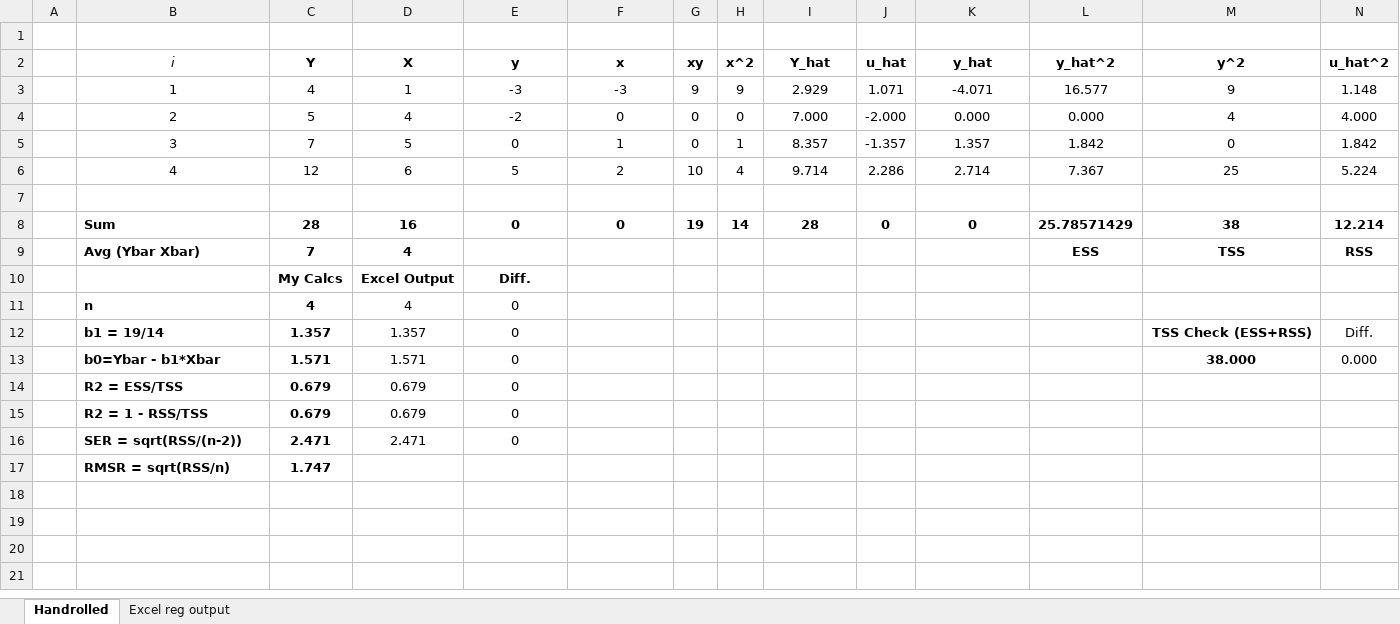
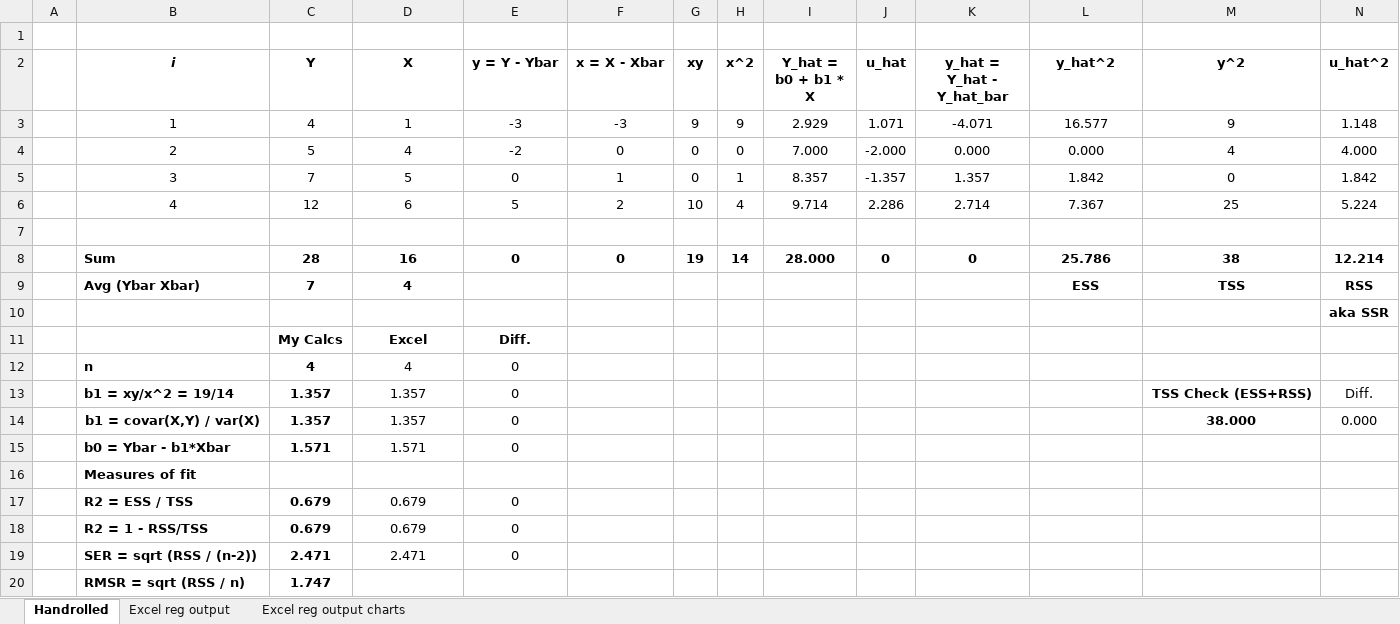
Before and after one commit to wwwedu/wwwedu.github.io, an Excel workbook: BC4400S23/Lecture10/univar_regression_handrolled_coeffs_fit.xlsx, sheet Handrolled, drawn as a sheet; values as stored, in another font and other column widths than the file's, no borders; charts and pictures not drawn; addresses are those after the commit; the diff names each change by its address in the sheet, - before the commit and + after, or states it on an @@ line.

```diff
--- a/BC4400S23/Lecture10/univar_regression_handrolled_coeffs_fit.xlsx (sheet Handrolled)
+++ b/BC4400S23/Lecture10/univar_regression_handrolled_coeffs_fit.xlsx (sheet Handrolled)
+sheet tab: Excel reg output charts
-B2 bold: off
+B2 bold: on
-E2: y
+E2: y = Y - Ybar
-F2: x
+F2: x = X - Xbar
-I2: Y_hat
+I2: Y_hat = b0 + b1 * X
-K2: y_hat
+K2: y_hat = Y_hat - Y_hat_bar
-I8 (Y_hat = b0 + b1 * X): 28
+I8 (Y_hat = b0 + b1 * X): 28.000
-L8 (y_hat^2): 25.78571429
+L8 (y_hat^2): 25.786
+row 10:  |  |  |  |  |  |  |  |  |  |  |  |  | aka SSR
-D11 (X): Excel Output
+D11 (X): Excel
-B13 (i): b1 = 19/14
+B13 (i): b1 = xy/x^2 = 19/14
+row 14:  | b1 = covar(X,Y) / var(X) | 1.357 | 1.357 | 0 |  |  |  |  |  |  |  | 38.000 | 0.000
-B15 (i): b0=Ybar - b1*Xbar
+B15 (i): b0 = Ybar - b1*Xbar
-M15 (y^2): 38.000
+M15 (y^2): (empty)
-N15 (u_hat^2): 0.000
+N15 (u_hat^2): (empty)
+row 16:  | Measures of fit
-B17 (i): R2 = ESS/TSS
+B17 (i): R2 = ESS / TSS
-B19 (i): SER = sqrt(RSS/(n-2))
+B19 (i): SER = sqrt (RSS / (n-2))
-B20 (i): RMSR = sqrt(RSS/n)
+B20 (i): RMSR = sqrt (RSS / n)
```
Also changed, not shown: formulas that keep their value, charts or pictures, 1 other file.
